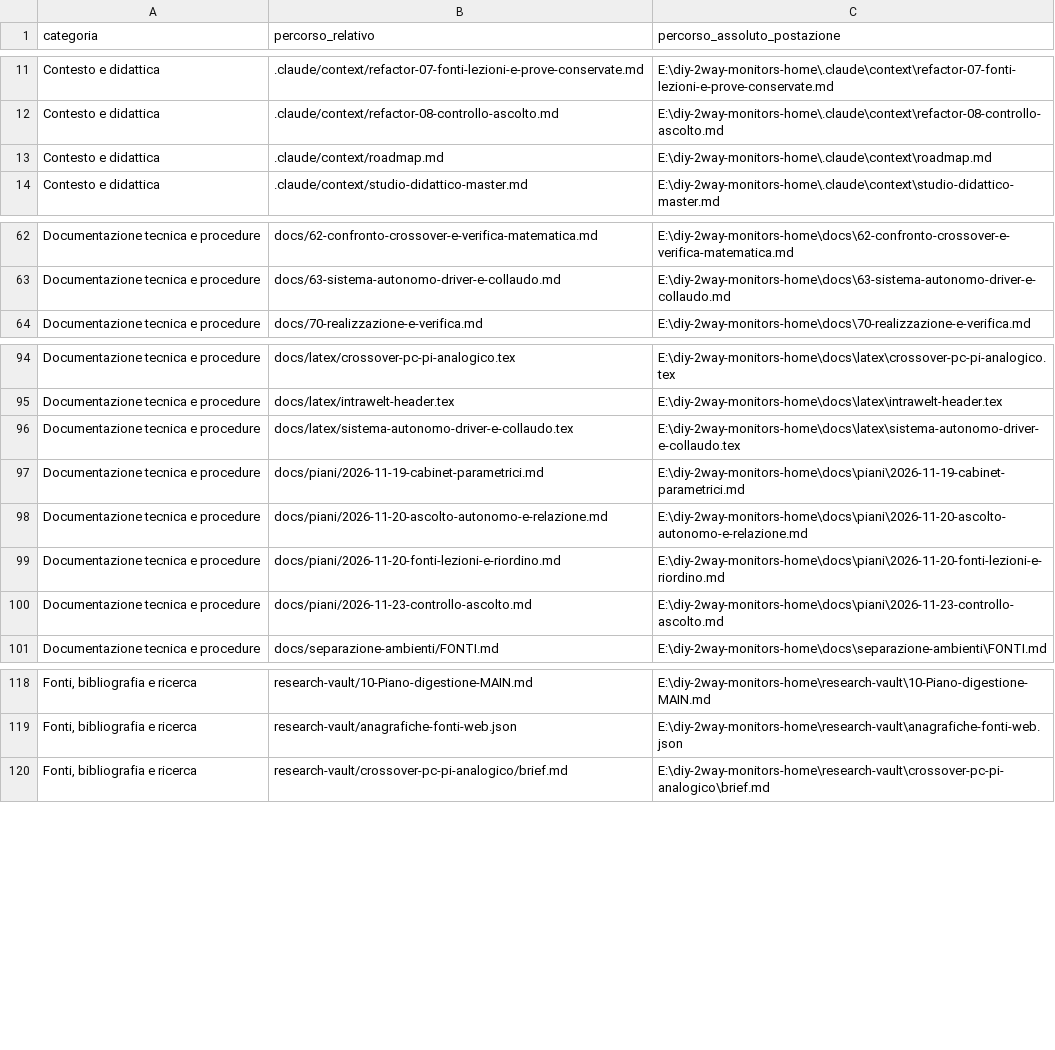
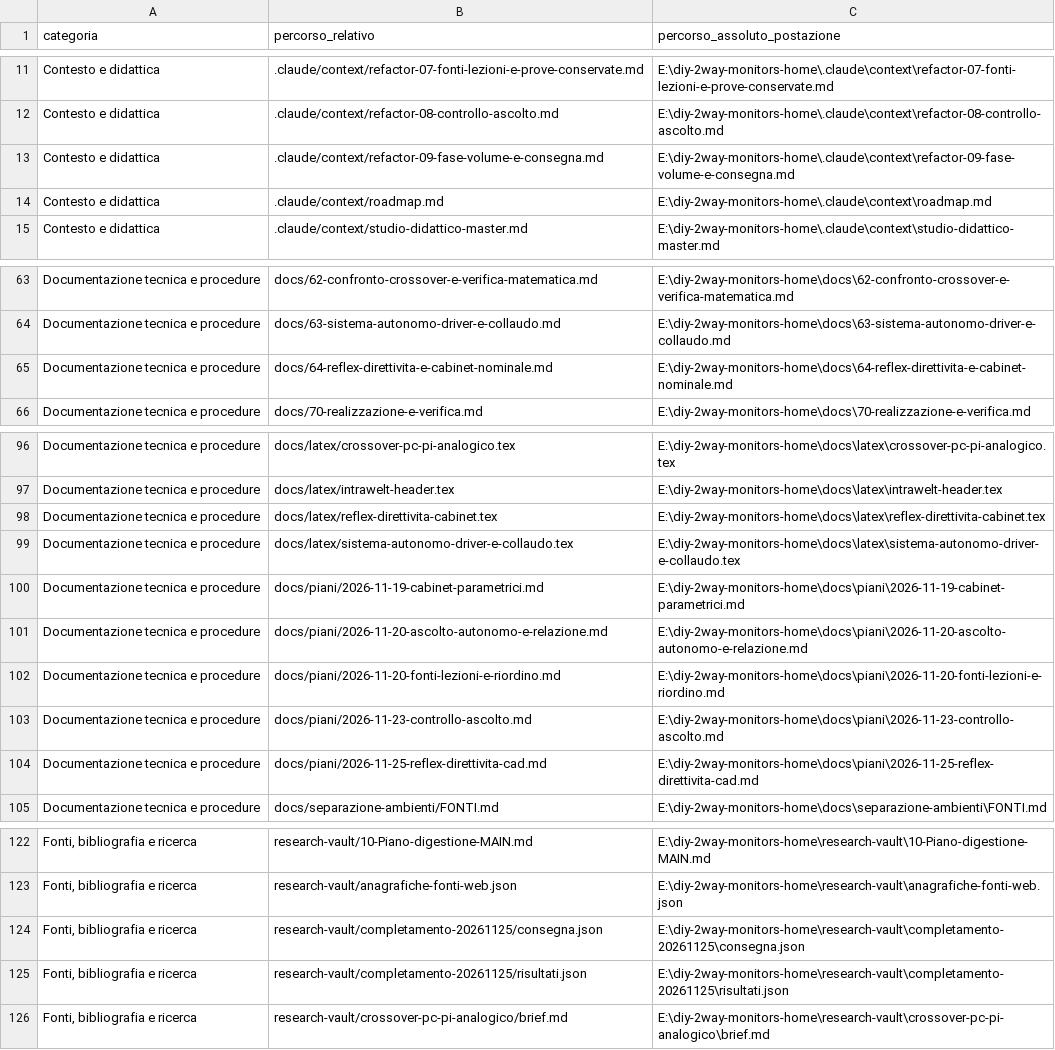
Before and after one commit to alesop95/diy-2way-monitors-home, a CSV file: data/catalogo-documentazione.csv, drawn as a sheet; only a part is shown, gaps mark what is left out; the diff names each change by its address in the sheet, - before the commit and + after, or states it on an @@ line.

Commit message:
Completati modelli reflex, cabinet nominali e consegna verificata

```diff
--- a/data/catalogo-documentazione.csv
+++ b/data/catalogo-documentazione.csv
+row 13: Contesto e didattica | .claude/context/refactor-09-fase-volume-e-consegna.md | E:\diy-2way-monitors-home\.claude\context\refactor-09-fase-volume-e-consegna.md
+row 65: Documentazione tecnica e procedure | docs/64-reflex-direttivita-e-cabinet-nominale.md | E:\diy-2way-monitors-home\docs\64-reflex-direttivita-e-cabinet-nominale.md
+row 98: Documentazione tecnica e procedure | docs/latex/reflex-direttivita-cabinet.tex | E:\diy-2way-monitors-home\docs\latex\reflex-direttivita-cabinet.tex
+row 104: Documentazione tecnica e procedure | docs/piani/2026-11-25-reflex-direttivita-cad.md | E:\diy-2way-monitors-home\docs\piani\2026-11-25-reflex-direttivita-cad.md
+row 124: Fonti, bibliografia e ricerca | research-vault/completamento-20261125/consegna.json | E:\diy-2way-monitors-home\research-vault\completamento-20261125\consegna.json
+row 125: Fonti, bibliografia e ricerca | research-vault/completamento-20261125/risultati.json | E:\diy-2way-monitors-home\research-vault\completamento-20261125\risultati.json
```
Also changed, not shown: 54 other files.
